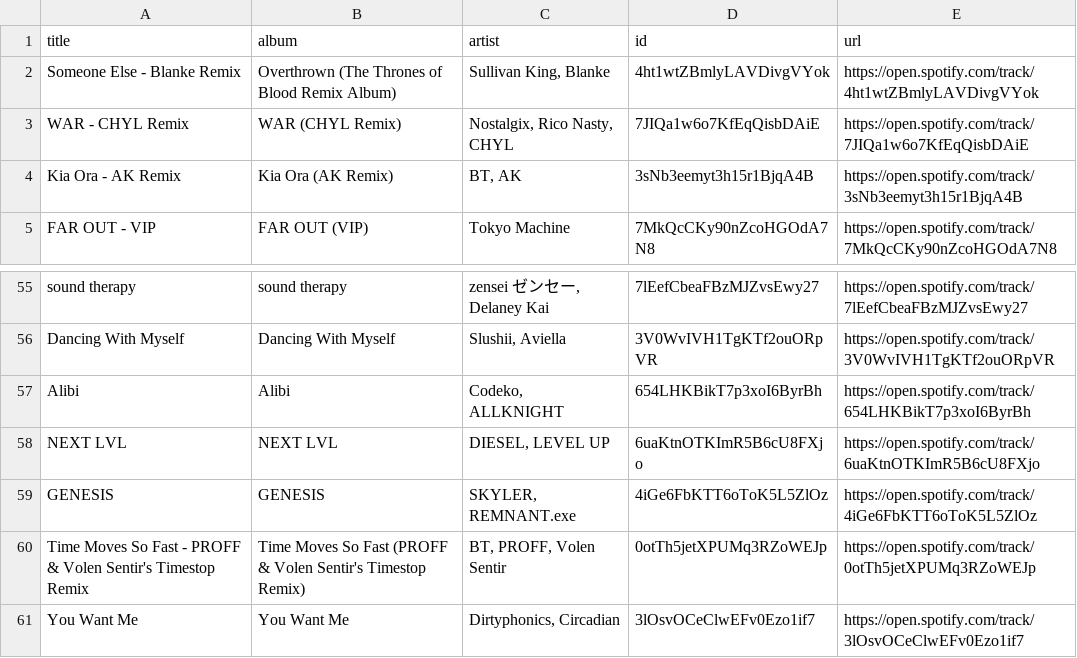
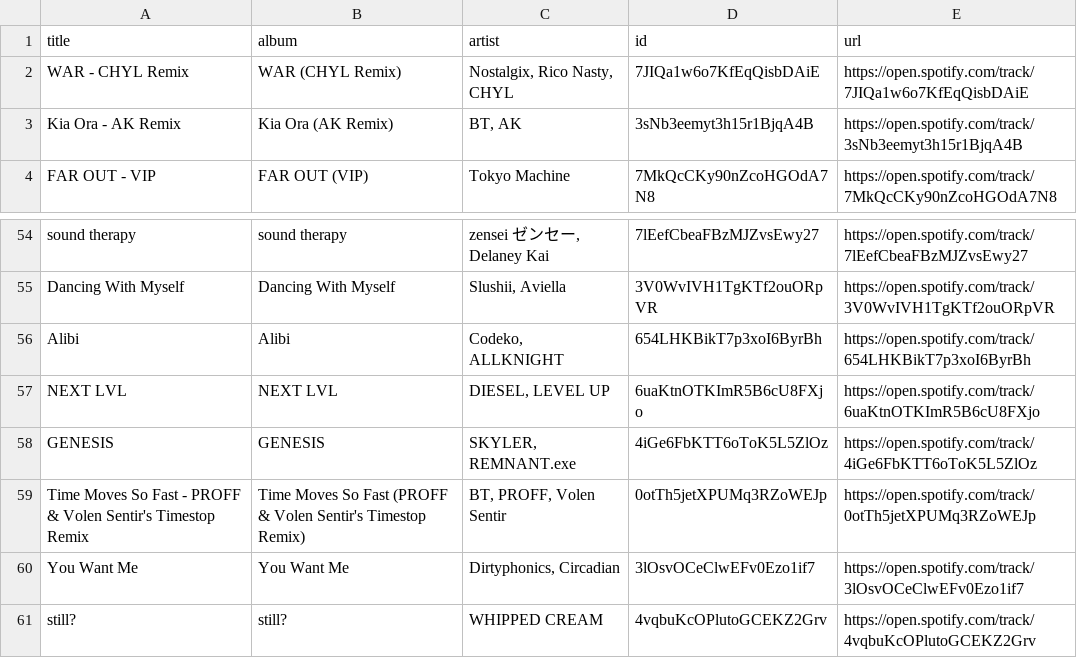
Before and after one commit to unex/dews_beats, a CSV file: playlists/New Music Weekly _ Monstercat.csv, drawn as a sheet; only a part is shown, gaps mark what is left out.

```diff
--- a/playlists/New Music Weekly _ Monstercat.csv
+++ b/playlists/New Music Weekly _ Monstercat.csv
@@ -1,3 +1,2 @@
 title,album,artist,id,url
-Someone Else - Blanke Remix,Overthrown (The Thrones of Blood Remix Album),"Sullivan King, Blanke",4ht1wtZBmlyLAVDivgVYok,https://open.spotify.com/track/4ht1wtZBmlyLAVDivgVYok
 WAR - CHYL Remix,WAR (CHYL Remix),"Nostalgix, Rico Nasty, CHYL",7JIQa1w6o7KfEqQisbDAiE,https://open.spotify.com/track/7JIQa1w6o7KfEqQisbDAiE
@@ -61 +60,2 @@ Time Moves So Fast - PROFF & Volen Sentir's Timestop Remix,Time Moves So Fast (P
 You Want Me,You Want Me,"Dirtyphonics, Circadian",3lOsvOCeClwEFv0Ezo1if7,https://open.spotify.com/track/3lOsvOCeClwEFv0Ezo1if7
+still?,still?,WHIPPED CREAM,4vqbuKcOPlutoGCEKZ2Grv,https://open.spotify.com/track/4vqbuKcOPlutoGCEKZ2Grv
```
Also changed, not shown: playlists/Tech House Operator.csv.
